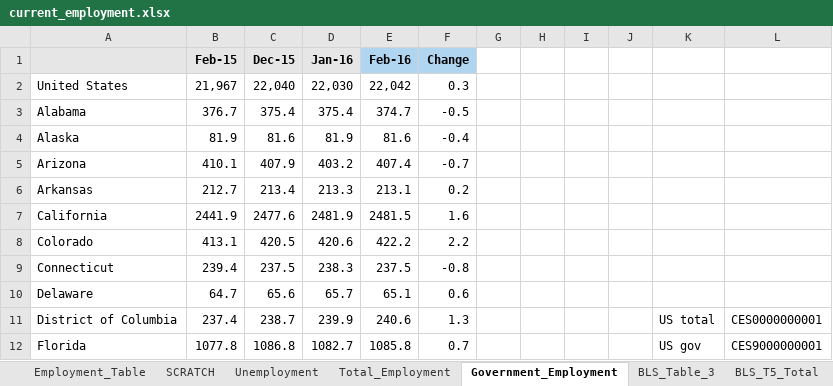
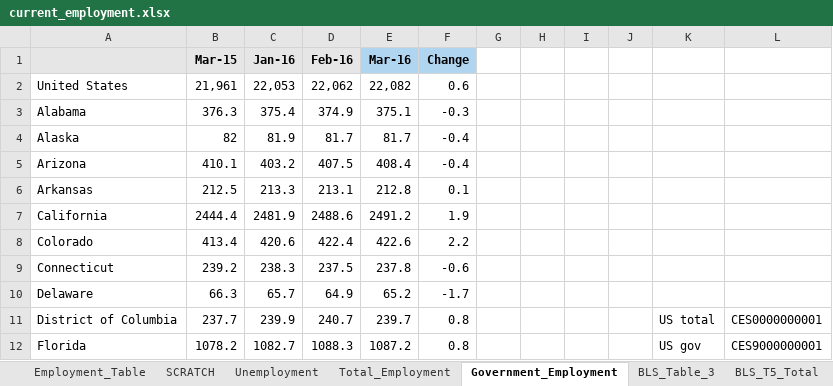
Before and after one commit to UrbanInstitute/state-economic-monitor, an Excel workbook: static/data/source/current_employment.xlsx, sheet Government_Employment, drawn as a sheet; only a part is shown; values as stored, in another font and other column widths than the file's, no borders; removed rows and columns are numbered as before the commit, all else as after; the diff covers the shown part only; the diff names each change by its address in the sheet, - before the commit and + after, or states it on an @@ line.

```diff
--- a/static/data/source/current_employment.xlsx (sheet Government_Employment)
+++ b/static/data/source/current_employment.xlsx (sheet Government_Employment)
-column C (Dec-15), rows 2-12: 22,040 | 375.4 | 81.6 | 407.9 | 213.4 | 2477.6 | 420.5 | 237.5 | 65.6 | 238.7 | 1086.8
+column E (Mar-16), rows 2-12: 22,082 | 375.1 | 81.7 | 408.4 | 212.8 | 2491.2 | 422.6 | 237.8 | 65.2 | 239.7 | 1087.2
-B1: Feb-15
+B1: Mar-15
-D1 fill: #B0D5F1
+D1 fill: #E6E6E6
-B2 (Mar-15): 21,967
+B2 (Mar-15): 21,961
-C2 (Jan-16): 22,030
+C2 (Jan-16): 22,053
-D2 (Feb-16): 22,042
+D2 (Feb-16): 22,062
-F2 (Change): 0.3
+F2 (Change): 0.6
-B3 (Mar-15): 376.7
+B3 (Mar-15): 376.3
-D3 (Feb-16): 374.7
+D3 (Feb-16): 374.9
-F3 (Change): -0.5
+F3 (Change): -0.3
-B4 (Mar-15): 81.9
+B4 (Mar-15): 82
-D4 (Feb-16): 81.6
+D4 (Feb-16): 81.7
-D5 (Feb-16): 407.4
+D5 (Feb-16): 407.5
-F5 (Change): -0.7
+F5 (Change): -0.4
-B6 (Mar-15): 212.7
+B6 (Mar-15): 212.5
-F6 (Change): 0.2
+F6 (Change): 0.1
-B7 (Mar-15): 2441.9
+B7 (Mar-15): 2444.4
-D7 (Feb-16): 2481.5
+D7 (Feb-16): 2488.6
-F7 (Change): 1.6
+F7 (Change): 1.9
-B8 (Mar-15): 413.1
+B8 (Mar-15): 413.4
-D8 (Feb-16): 422.2
+D8 (Feb-16): 422.4
-B9 (Mar-15): 239.4
+B9 (Mar-15): 239.2
-F9 (Change): -0.8
+F9 (Change): -0.6
-B10 (Mar-15): 64.7
+B10 (Mar-15): 66.3
-D10 (Feb-16): 65.1
+D10 (Feb-16): 64.9
-F10 (Change): 0.6
+F10 (Change): -1.7
-B11 (Mar-15): 237.4
+B11 (Mar-15): 237.7
-D11 (Feb-16): 240.6
+D11 (Feb-16): 240.7
-F11 (Change): 1.3
+F11 (Change): 0.8
-B12 (Mar-15): 1077.8
+B12 (Mar-15): 1078.2
-D12 (Feb-16): 1085.8
+D12 (Feb-16): 1088.3
-F12 (Change): 0.7
+F12 (Change): 0.8
```
Also changed, not shown: 99 edited cells elsewhere in this sheet, sheet SCRATCH, sheet Employment_Table, sheet Total_Employment, sheet BLS_T5_Total, sheet BLS_Table_3, sheet Unemployment, 1 more sheet, formulas that keep their value, data/historical/source/gov_employment_historical.xlsx, data/historical/source/total_employment_historical.xlsx, 38 other files.
